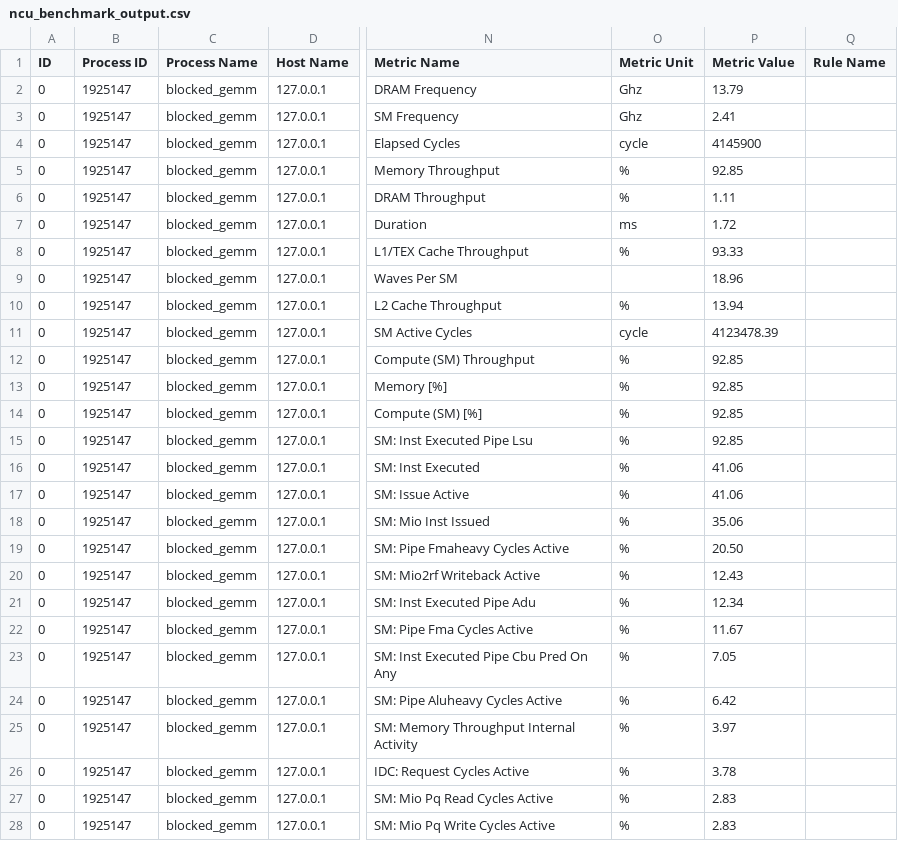
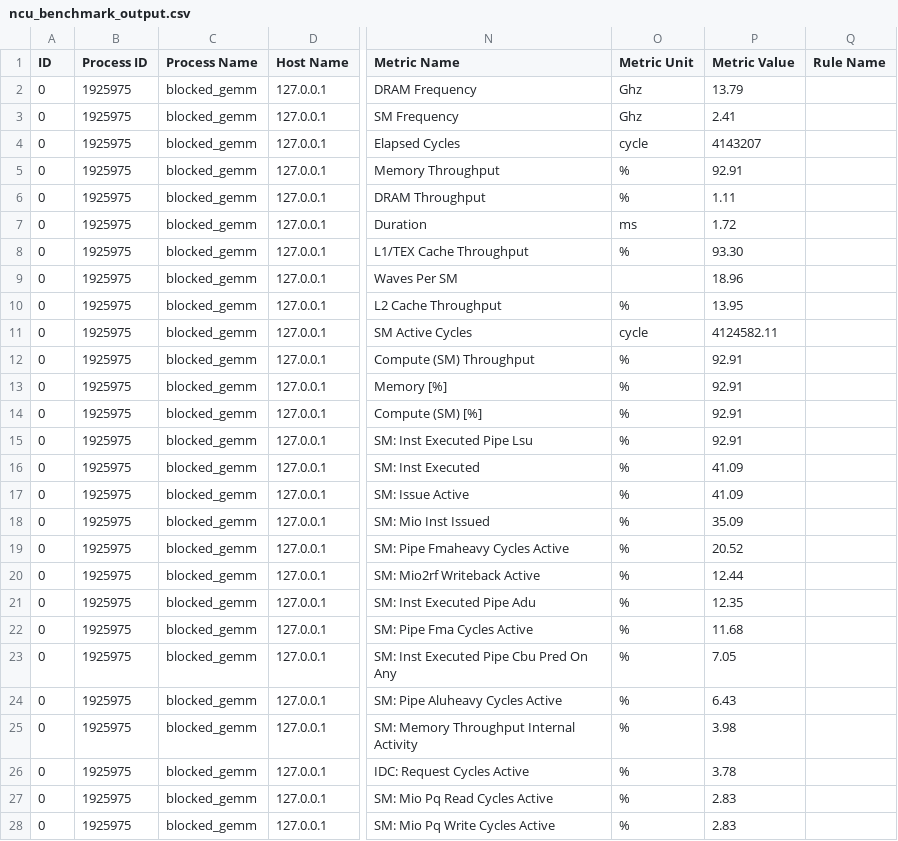
Before and after one commit to lukas-ruettgers/dphpc-gemm, a CSV file: ncu_benchmark_output.csv, drawn as a sheet; only a part is shown, gaps mark what is left out; the diff covers the shown part only; the diff names each change by its address in the sheet, - before the commit and + after, or states it on an @@ line.

```diff
--- a/ncu_benchmark_output.csv
+++ b/ncu_benchmark_output.csv
-B2:B28 (Process ID): 1925147
+B2:B28 (Process ID): 1925975
-P4 (Metric Value): 4145900
+P4 (Metric Value): 4143207
-P5 (Metric Value): 92.85
+P5 (Metric Value): 92.91
-P8 (Metric Value): 93.33
+P8 (Metric Value): 93.30
-P10 (Metric Value): 13.94
+P10 (Metric Value): 13.95
-P11 (Metric Value): 4123478.39
+P11 (Metric Value): 4124582.11
-P12:P15 (Metric Value): 92.85
+P12:P15 (Metric Value): 92.91
-P16:P17 (Metric Value): 41.06
+P16:P17 (Metric Value): 41.09
-P18 (Metric Value): 35.06
+P18 (Metric Value): 35.09
-P19 (Metric Value): 20.50
+P19 (Metric Value): 20.52
-P20 (Metric Value): 12.43
+P20 (Metric Value): 12.44
-P21 (Metric Value): 12.34
+P21 (Metric Value): 12.35
-P22 (Metric Value): 11.67
+P22 (Metric Value): 11.68
-P24 (Metric Value): 6.42
+P24 (Metric Value): 6.43
-P25 (Metric Value): 3.97
+P25 (Metric Value): 3.98
```
Also changed, not shown: 98 edited cells elsewhere in this file, 5 other files.
